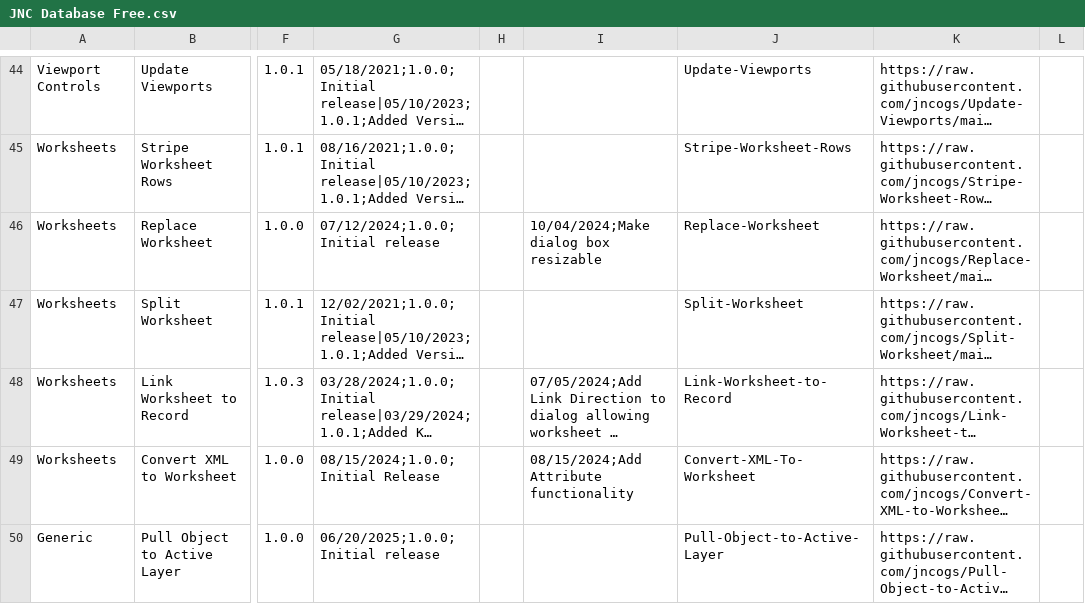
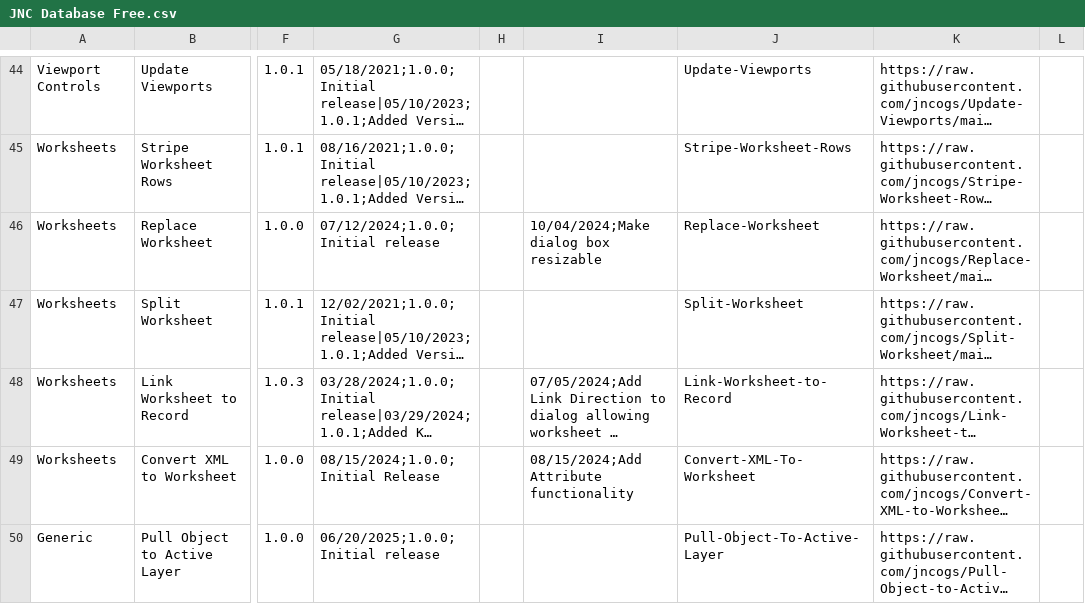
Before and after one commit to jncogs/JNC-Tools-Manager-Free, a CSV file: JNC Database Free.csv, drawn as a sheet; only a part is shown, gaps mark what is left out; long unchanged cells end in …; the diff names each change by its address in the sheet, - before the commit and + after, or states it on an @@ line.

Commit message:
Fixed Typo in Database 06/20/2025

```diff
--- a/JNC Database Free.csv
+++ b/JNC Database Free.csv
-J50: Pull-Object-to-Active-Layer
+J50: Pull-Object-To-Active-Layer
```
